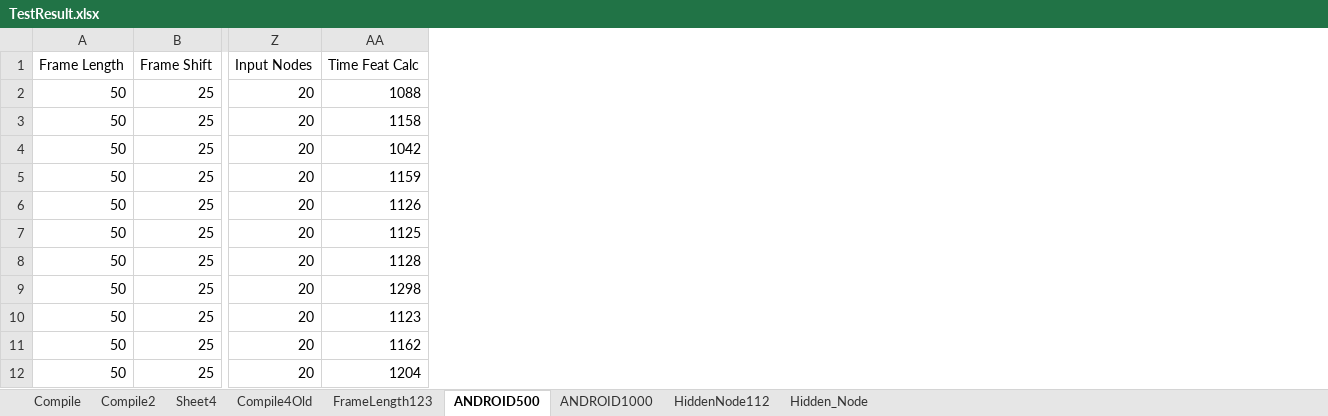
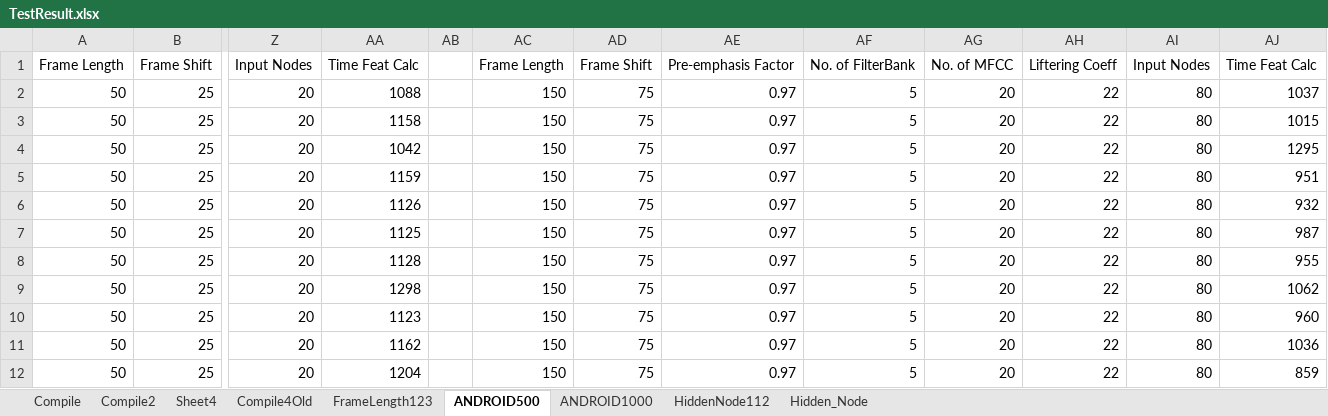
Before and after one commit to architmatta/Band, an Excel workbook: optimize_processing/TestResult.xlsx, sheet ANDROID500, drawn as a sheet; only a part is shown, gaps mark what is left out; values as stored, in another font and other column widths than the file's, no borders; charts and pictures not drawn; the diff names each change by its address in the sheet, - before the commit and + after, or states it on an @@ line.

```diff
--- a/optimize_processing/TestResult.xlsx (sheet ANDROID500)
+++ b/optimize_processing/TestResult.xlsx (sheet ANDROID500)
+column AB, empty
+column AC, rows 1-12: Frame Length | 150 | 150 | 150 | 150 | 150 | 150 | 150 | 150 | 150 | 150 | 150
+column AD, rows 1-12: Frame Shift | 75 | 75 | 75 | 75 | 75 | 75 | 75 | 75 | 75 | 75 | 75
+column AE, rows 1-12: Pre-emphasis Factor | 0.97 | 0.97 | 0.97 | 0.97 | 0.97 | 0.97 | 0.97 | 0.97 | 0.97 | 0.97 | 0.97
+column AF, rows 1-12: No. of FilterBank | 5 | 5 | 5 | 5 | 5 | 5 | 5 | 5 | 5 | 5 | 5
+column AG, rows 1-12: No. of MFCC | 20 | 20 | 20 | 20 | 20 | 20 | 20 | 20 | 20 | 20 | 20
+column AH, rows 1-12: Liftering Coeff | 22 | 22 | 22 | 22 | 22 | 22 | 22 | 22 | 22 | 22 | 22
+column AI, rows 1-12: Input Nodes | 80 | 80 | 80 | 80 | 80 | 80 | 80 | 80 | 80 | 80 | 80
+column AJ, rows 1-12: Time Feat Calc | 1037 | 1015 | 1295 | 951 | 932 | 987 | 955 | 1062 | 960 | 1036 | 859
```
Also changed, not shown: charts or pictures, 1 other file.
